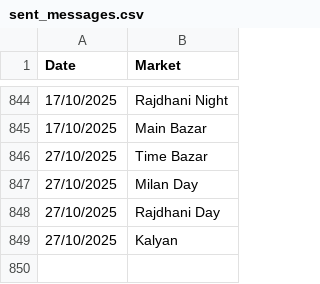
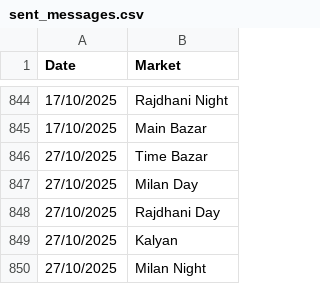
Before and after one commit to Vishalsnw/KalyanX_Telegram, a CSV file: sent_messages.csv, drawn as a sheet; only a part is shown, gaps mark what is left out.

Commit message:
Auto update CSV logs

```diff
--- a/sent_messages.csv
+++ b/sent_messages.csv
@@ -849 +849,2 @@ Date,Market
 27/10/2025,Kalyan
+27/10/2025,Milan Night
```
